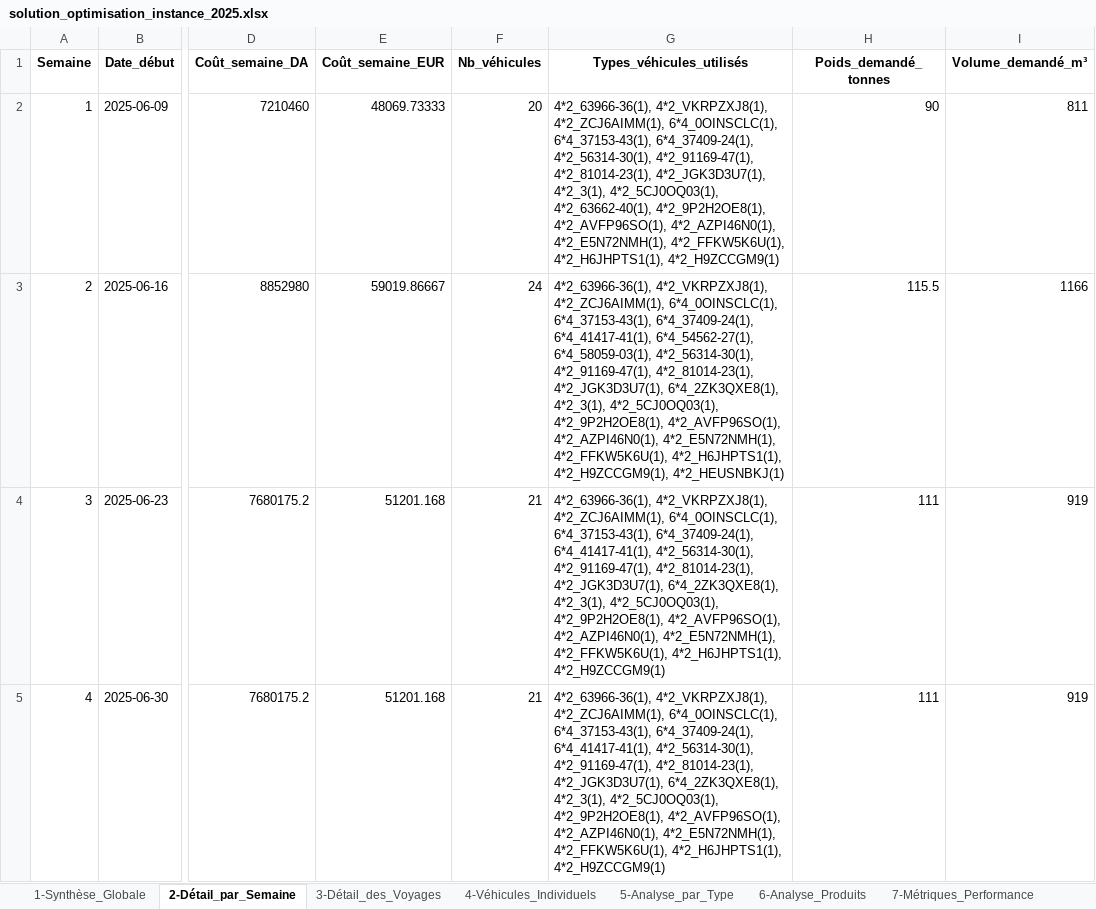
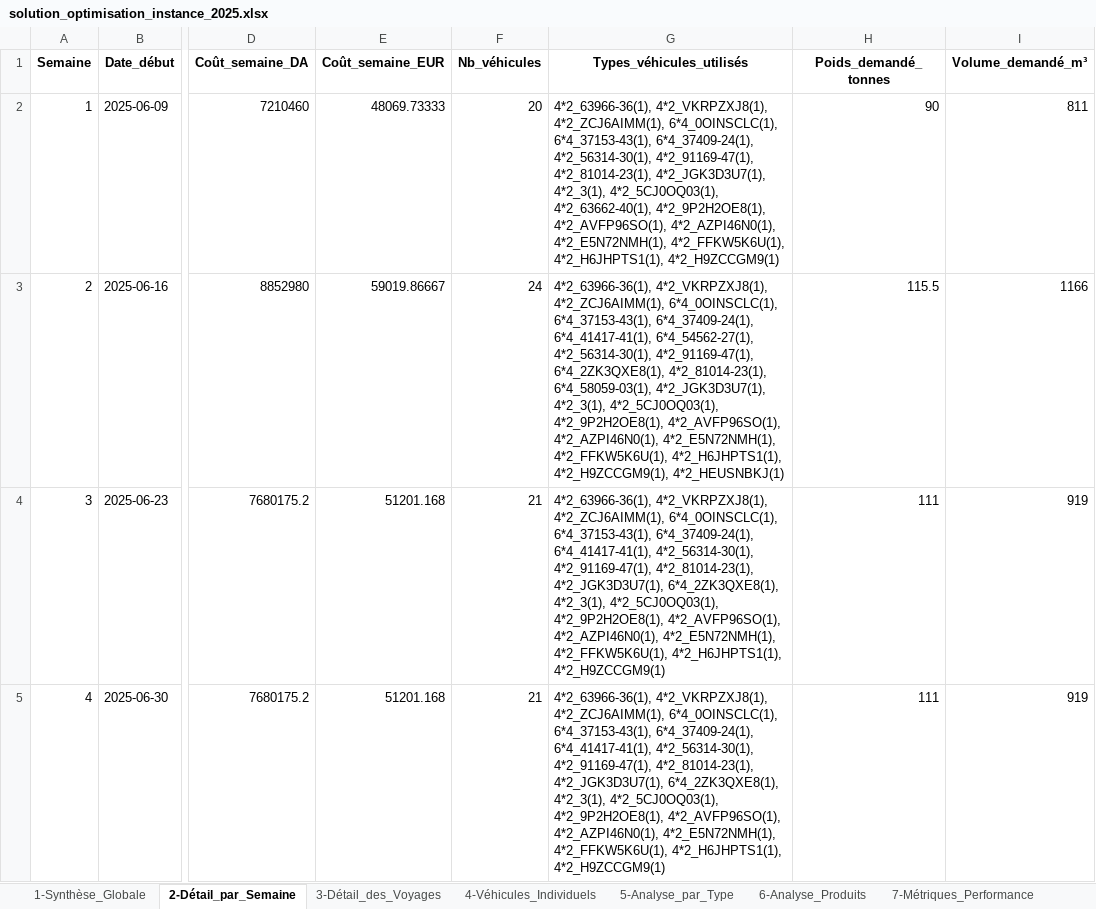
Before and after one commit to thilleliam/mythesis, an Excel workbook: solution_optimisation_instance_2025.xlsx, sheet 2-Détail_par_Semaine, drawn as a sheet; only a part is shown, gaps mark what is left out; values as stored, in another font and other column widths than the file's, no borders; the diff names each change by its address in the sheet, - before the commit and + after, or states it on an @@ line.

```diff
--- a/solution_optimisation_instance_2025.xlsx (sheet 2-Détail_par_Semaine)
+++ b/solution_optimisation_instance_2025.xlsx (sheet 2-Détail_par_Semaine)
-G3 (Types_véhicules_utilisés): …6*4_41417-41(1), 6*4_54562-27(1), 6*4_58059-03(1), 4*2_56314-30(1), 4*2_91169-47(1), 4*2_81014-23(1), 4*2_JGK3D3U7(1), 6*4_2ZK3QXE8(1), 4*2_3(1), 4*2_5CJ0OQ03(1),…
+G3 (Types_véhicules_utilisés): …6*4_41417-41(1), 6*4_54562-27(1), 4*2_56314-30(1), 4*2_91169-47(1), 6*4_2ZK3QXE8(1), 4*2_81014-23(1), 6*4_58059-03(1), 4*2_JGK3D3U7(1), 4*2_3(1), 4*2_5CJ0OQ03(1),…
```
Also changed, not shown: sheet 3-Détail_des_Voyages, sheet 5-Analyse_par_Type, sheet 4-Véhicules_Individuels, sheet 7-Métriques_Performance, 4 other files.
